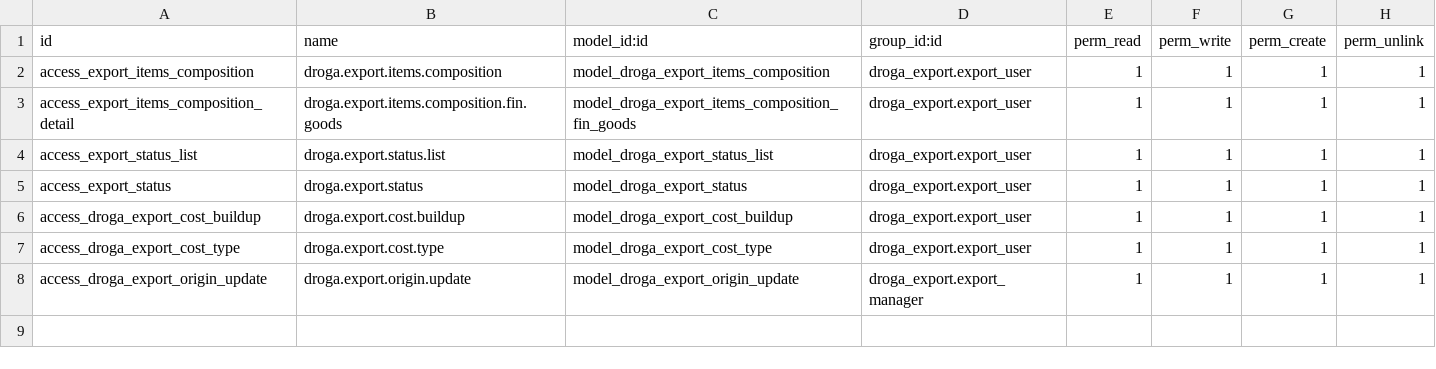
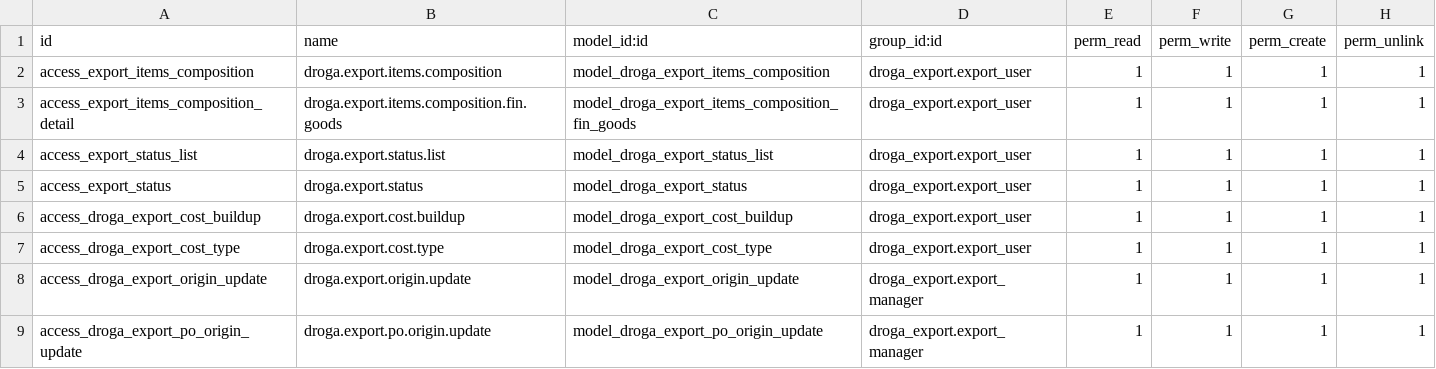
Before and after one commit to phillmona-dev/ecs_erp, a CSV file: droga_export/security/ir.model.access.csv, drawn as a sheet.

Commit message:
Export changes

```diff
--- a/droga_export/security/ir.model.access.csv
+++ b/droga_export/security/ir.model.access.csv
@@ -8 +8,2 @@ access_droga_export_cost_type,droga.export.cost.type,model_droga_export_cost_typ
 access_droga_export_origin_update,droga.export.origin.update,model_droga_export_origin_update,droga_export.export_manager,1,1,1,1
+access_droga_export_po_origin_update,droga.export.po.origin.update,model_droga_export_po_origin_update,droga_export.export_manager,1,1,1,1
```
Also changed, not shown: 6 other files.
